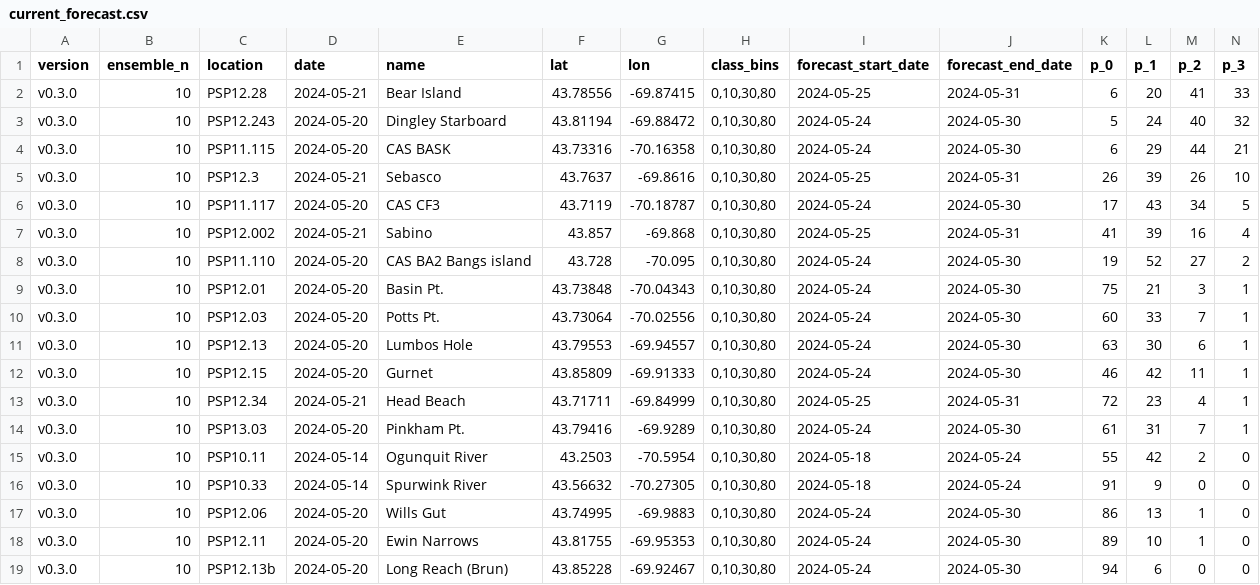
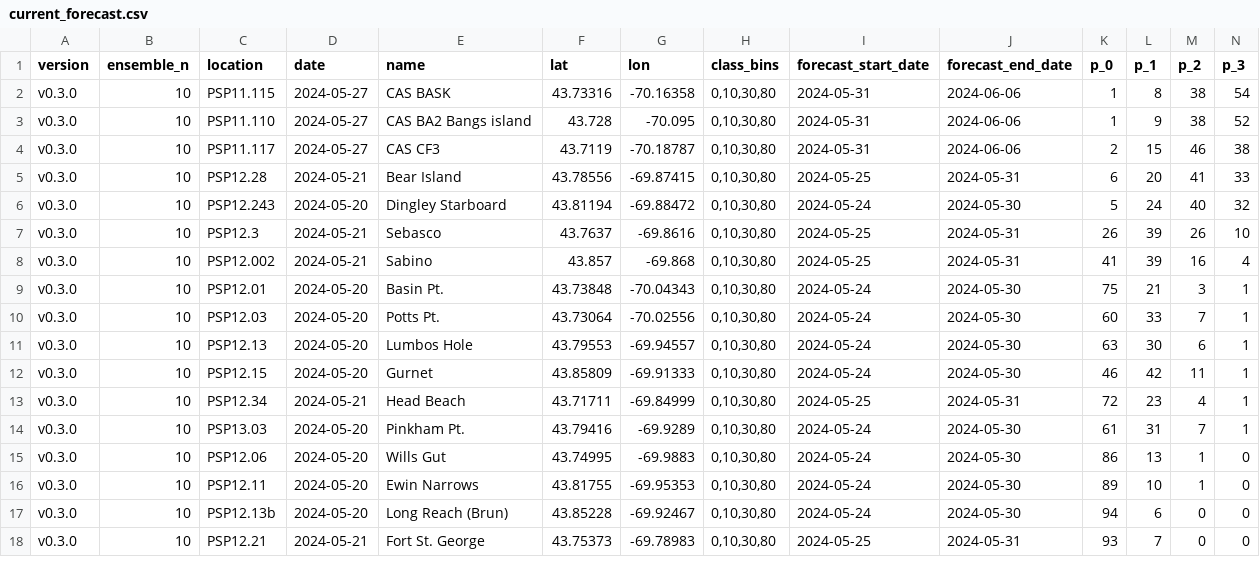
Before and after one commit to BigelowLab/pspforecast, a CSV file: inst/forecastdb/current_forecast.csv, drawn as a sheet; only a part is shown; the shorter side is filled out with more unchanged rows; removed rows and columns are numbered as before the commit, all else as after; rows hold the shown columns only; the diff names each change by its address in the sheet, - before the commit and + after, or states it on an @@ line.

Commit message:
updating forecast tables

```diff
--- a/inst/forecastdb/current_forecast.csv
+++ b/inst/forecastdb/current_forecast.csv
+row 2: v0.3.0 | 10 | PSP11.115 | 2024-05-27 | CAS BASK | 43.73316 | -70.16358 | 0,10,30,80 | 2024-05-31 | 2024-06-06 | 1 | 8 | 38 | 54
+row 3: v0.3.0 | 10 | PSP11.110 | 2024-05-27 | CAS BA2 Bangs island | 43.728 | -70.095 | 0,10,30,80 | 2024-05-31 | 2024-06-06 | 1 | 9 | 38 | 52
+row 4: v0.3.0 | 10 | PSP11.117 | 2024-05-27 | CAS CF3 | 43.7119 | -70.18787 | 0,10,30,80 | 2024-05-31 | 2024-06-06 | 2 | 15 | 46 | 38
-row 4: v0.3.0 | 10 | PSP11.115 | 2024-05-20 | CAS BASK | 43.73316 | -70.16358 | 0,10,30,80 | 2024-05-24 | 2024-05-30 | 6 | 29 | 44 | 21
-row 6: v0.3.0 | 10 | PSP11.117 | 2024-05-20 | CAS CF3 | 43.7119 | -70.18787 | 0,10,30,80 | 2024-05-24 | 2024-05-30 | 17 | 43 | 34 | 5
-row 8: v0.3.0 | 10 | PSP11.110 | 2024-05-20 | CAS BA2 Bangs island | 43.728 | -70.095 | 0,10,30,80 | 2024-05-24 | 2024-05-30 | 19 | 52 | 27 | 2
-row 15: v0.3.0 | 10 | PSP10.11 | 2024-05-14 | Ogunquit River | 43.2503 | -70.5954 | 0,10,30,80 | 2024-05-18 | 2024-05-24 | 55 | 42 | 2 | 0
-row 16: v0.3.0 | 10 | PSP10.33 | 2024-05-14 | Spurwink River | 43.56632 | -70.27305 | 0,10,30,80 | 2024-05-18 | 2024-05-24 | 91 | 9 | 0 | 0
```
Also changed, not shown: inst/forecastdb/dmr_webpage_table.csv.
